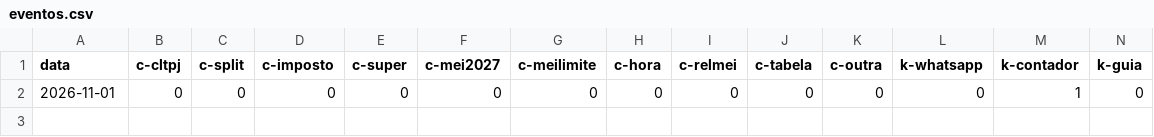
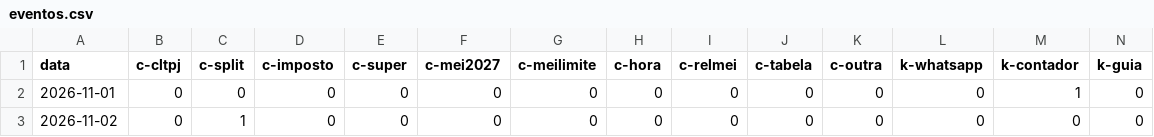
Before and after one commit to quantopagarei-sketch/quantocobrarpj, a CSV file: seo/eventos.csv, drawn as a sheet; only a part is shown; rows hold the shown columns only; the diff names each change by its address in the sheet, - before the commit and + after, or states it on an @@ line.

```diff
--- a/seo/eventos.csv
+++ b/seo/eventos.csv
+row 3: 2026-11-02 | 0 | 1 | 0 | 0 | 0 | 0 | 0 | 0 | 0 | 0 | 0 | 0 | 0
```
Also changed, not shown: 1 other file.
